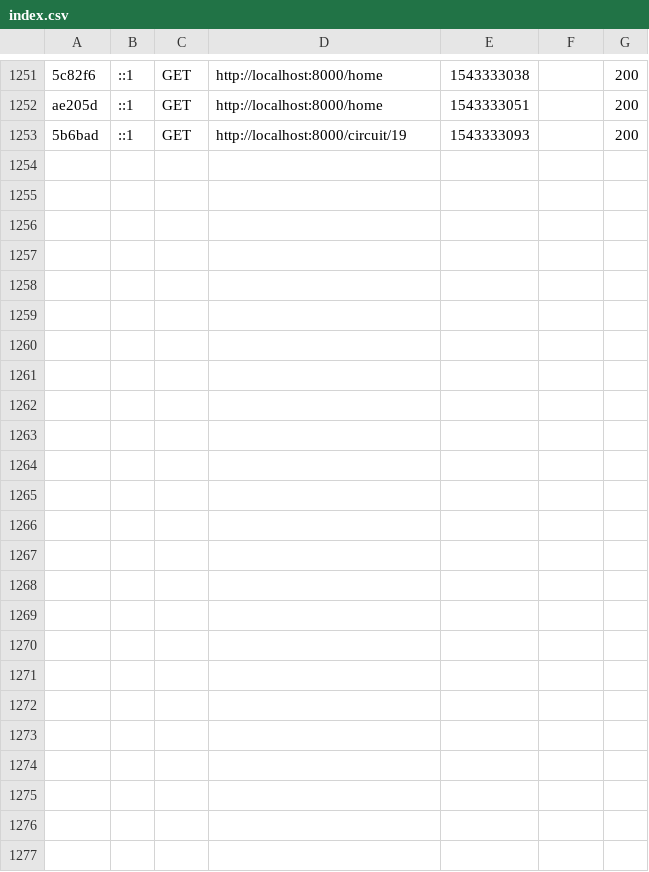
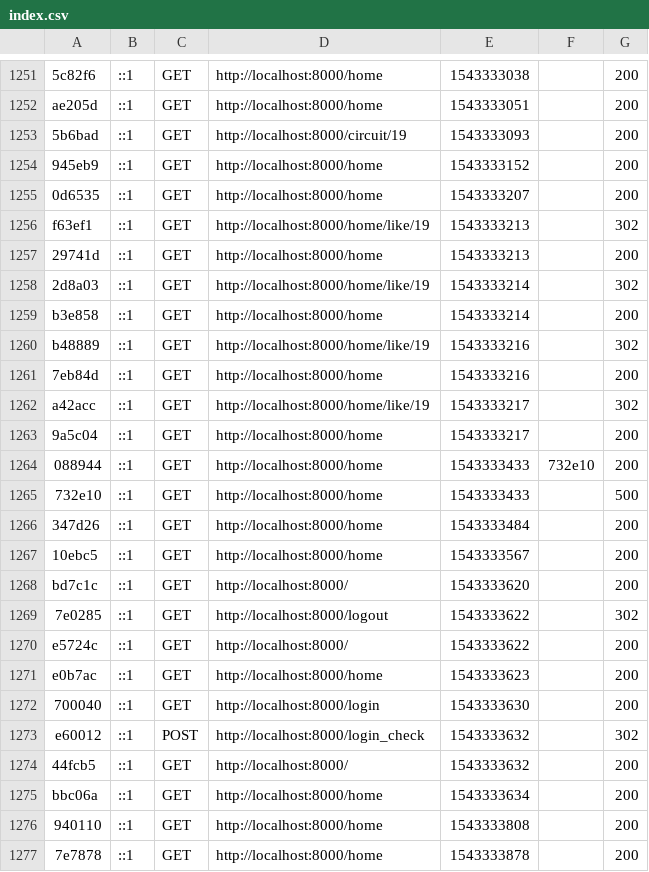
Before and after one commit to VictorVdi/AgenceVoyageTSP, a CSV file: var/cache/dev/profiler/index.csv, drawn as a sheet; only a part is shown, gaps mark what is left out; the diff names each change by its address in the sheet, - before the commit and + after, or states it on an @@ line.

```diff
--- a/var/cache/dev/profiler/index.csv
+++ b/var/cache/dev/profiler/index.csv
+row 1254: 945eb9 | ::1 | GET | http://localhost:8000/home | 1543333152 |  | 200
+row 1255: 0d6535 | ::1 | GET | http://localhost:8000/home | 1543333207 |  | 200
+row 1256: f63ef1 | ::1 | GET | http://localhost:8000/home/like/19 | 1543333213 |  | 302
+row 1257: 29741d | ::1 | GET | http://localhost:8000/home | 1543333213 |  | 200
+row 1258: 2d8a03 | ::1 | GET | http://localhost:8000/home/like/19 | 1543333214 |  | 302
+row 1259: b3e858 | ::1 | GET | http://localhost:8000/home | 1543333214 |  | 200
+row 1260: b48889 | ::1 | GET | http://localhost:8000/home/like/19 | 1543333216 |  | 302
+row 1261: 7eb84d | ::1 | GET | http://localhost:8000/home | 1543333216 |  | 200
+row 1262: a42acc | ::1 | GET | http://localhost:8000/home/like/19 | 1543333217 |  | 302
+row 1263: 9a5c04 | ::1 | GET | http://localhost:8000/home | 1543333217 |  | 200
+row 1264: 088944 | ::1 | GET | http://localhost:8000/home | 1543333433 | 732e10 | 200
+row 1265: 732e10 | ::1 | GET | http://localhost:8000/home | 1543333433 |  | 500
+row 1266: 347d26 | ::1 | GET | http://localhost:8000/home | 1543333484 |  | 200
+row 1267: 10ebc5 | ::1 | GET | http://localhost:8000/home | 1543333567 |  | 200
+row 1268: bd7c1c | ::1 | GET | http://localhost:8000/ | 1543333620 |  | 200
+row 1269: 7e0285 | ::1 | GET | http://localhost:8000/logout | 1543333622 |  | 302
+row 1270: e5724c | ::1 | GET | http://localhost:8000/ | 1543333622 |  | 200
+row 1271: e0b7ac | ::1 | GET | http://localhost:8000/home | 1543333623 |  | 200
+row 1272: 700040 | ::1 | GET | http://localhost:8000/login | 1543333630 |  | 200
+row 1273: e60012 | ::1 | POST | http://localhost:8000/login_check | 1543333632 |  | 302
+row 1274: 44fcb5 | ::1 | GET | http://localhost:8000/ | 1543333632 |  | 200
+row 1275: bbc06a | ::1 | GET | http://localhost:8000/home | 1543333634 |  | 200
+row 1276: 940110 | ::1 | GET | http://localhost:8000/home | 1543333808 |  | 200
+row 1277: 7e7878 | ::1 | GET | http://localhost:8000/home | 1543333878 |  | 200
```
Also changed, not shown: 4 other files.
